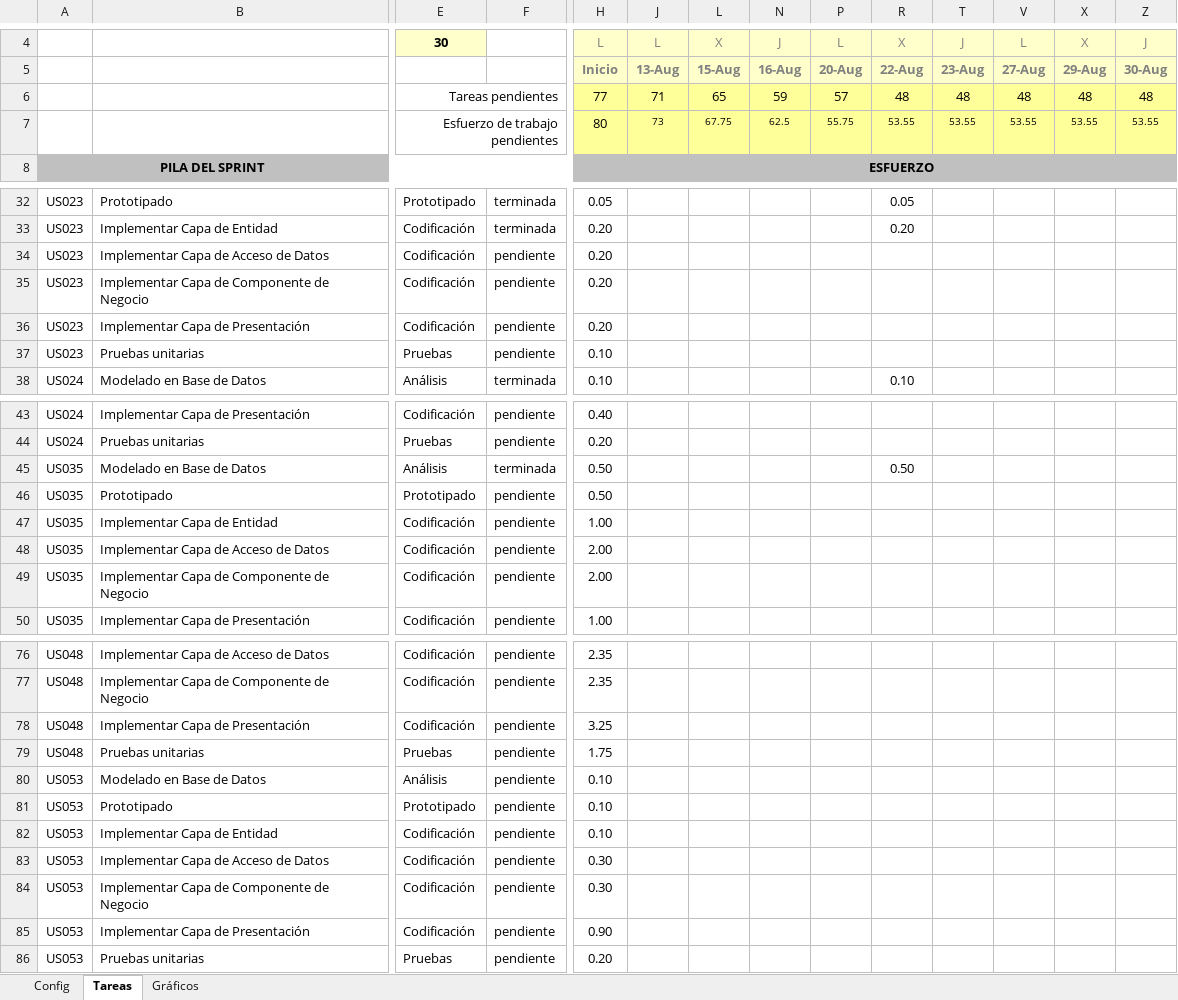
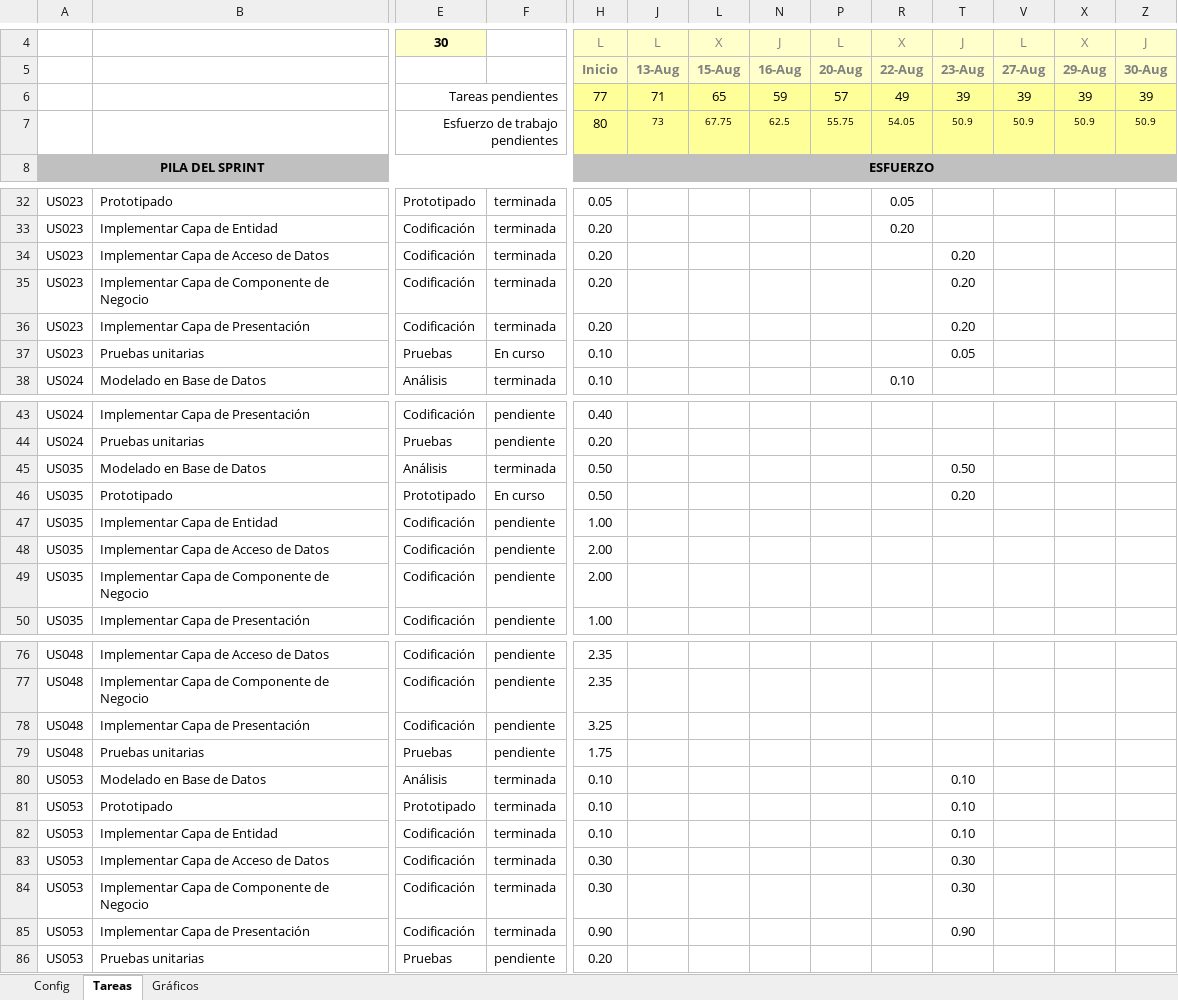
Before and after one commit to michaelrmartinezm/sisppafut, an Excel workbook: Documentos/SISPPAFUT - Sprint 4.xlsx, sheet Tareas, drawn as a sheet; only a part is shown, gaps mark what is left out; values as stored, in another font and other column widths than the file's, no borders; conditional formats not drawn; removed rows and columns are numbered as before the commit, all else as after; rows hold the shown columns only; the diff names each change by its address in the sheet, - before the commit and + after, or states it on an @@ line.

```diff
--- a/Documentos/SISPPAFUT - Sprint 4.xlsx (sheet Tareas)
+++ b/Documentos/SISPPAFUT - Sprint 4.xlsx (sheet Tareas)
-row 6:  |  | Tareas pendientes |  | 77 | 71 | 65 | 59 | 57 | 48 | 48 | 48 | 48 | 48
-row 7:  |  | Esfuerzo de trabajo pendientes |  | 80 | 73 | 67.75 | 62.5 | 55.75 | 53.55 | 53.55 | 53.55 | 53.55 | 53.55
+row 6:  |  | Tareas pendientes |  | 77 | 71 | 65 | 59 | 57 | 49 | 39 | 39 | 39 | 39
+row 7:  |  | Esfuerzo de trabajo pendientes |  | 80 | 73 | 67.75 | 62.5 | 55.75 | 54.05 | 50.9 | 50.9 | 50.9 | 50.9
-F34:F36: pendiente
+F34:F36: terminada
-T34:T36: (empty)
+T34:T36: 0.20
-F37: pendiente
+F37: En curso
-T37: (empty)
+T37: 0.05
-R45: 0.50
+R45: (empty)
-T45: (empty)
+T45: 0.50
-F46: pendiente
+F46: En curso
-T46: (empty)
+T46: 0.20
-F80:F85: pendiente
+F80:F85: terminada
-T80:T82: (empty)
+T80:T82: 0.10
-T83:T84: (empty)
+T83:T84: 0.30
-T85: (empty)
+T85: 0.90
```
Also changed, not shown: sheet Gráficos, hidden cells, charts or pictures, 50 other files.
